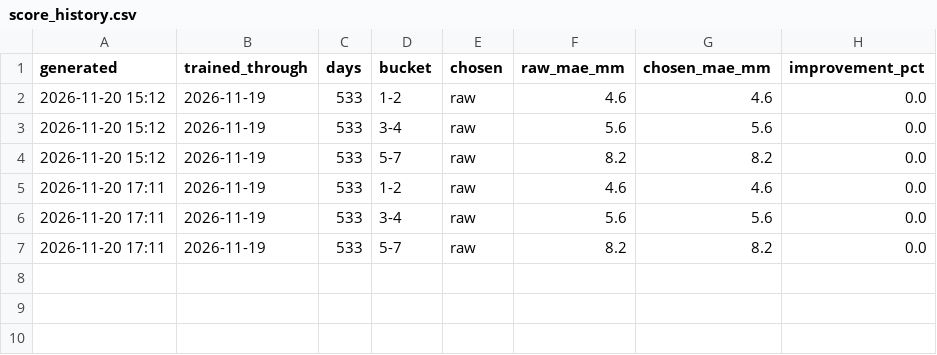
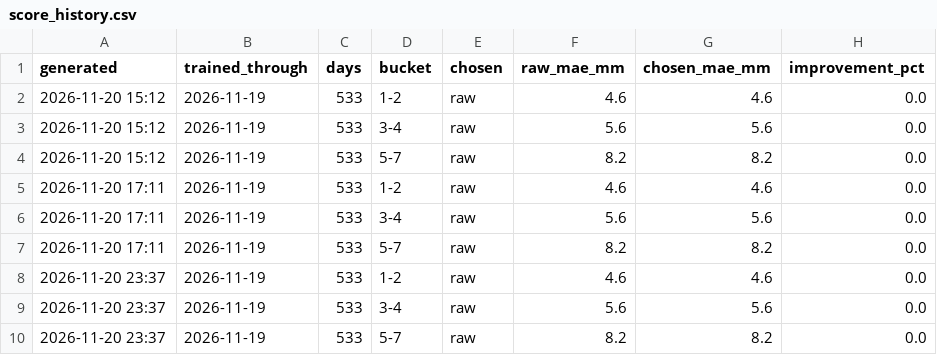
Before and after one commit to Skyline-Snow/skyline-snow.github.io, a CSV file: snowline/data/score_history.csv, drawn as a sheet; the diff names each change by its address in the sheet, - before the commit and + after, or states it on an @@ line.

```diff
--- a/snowline/data/score_history.csv
+++ b/snowline/data/score_history.csv
+row 8: 2026-11-20 23:37 | 2026-11-19 | 533 | 1-2 | raw | 4.6 | 4.6 | 0.0
+row 9: 2026-11-20 23:37 | 2026-11-19 | 533 | 3-4 | raw | 5.6 | 5.6 | 0.0
+row 10: 2026-11-20 23:37 | 2026-11-19 | 533 | 5-7 | raw | 8.2 | 8.2 | 0.0
```
Also changed, not shown: 2 other files.
